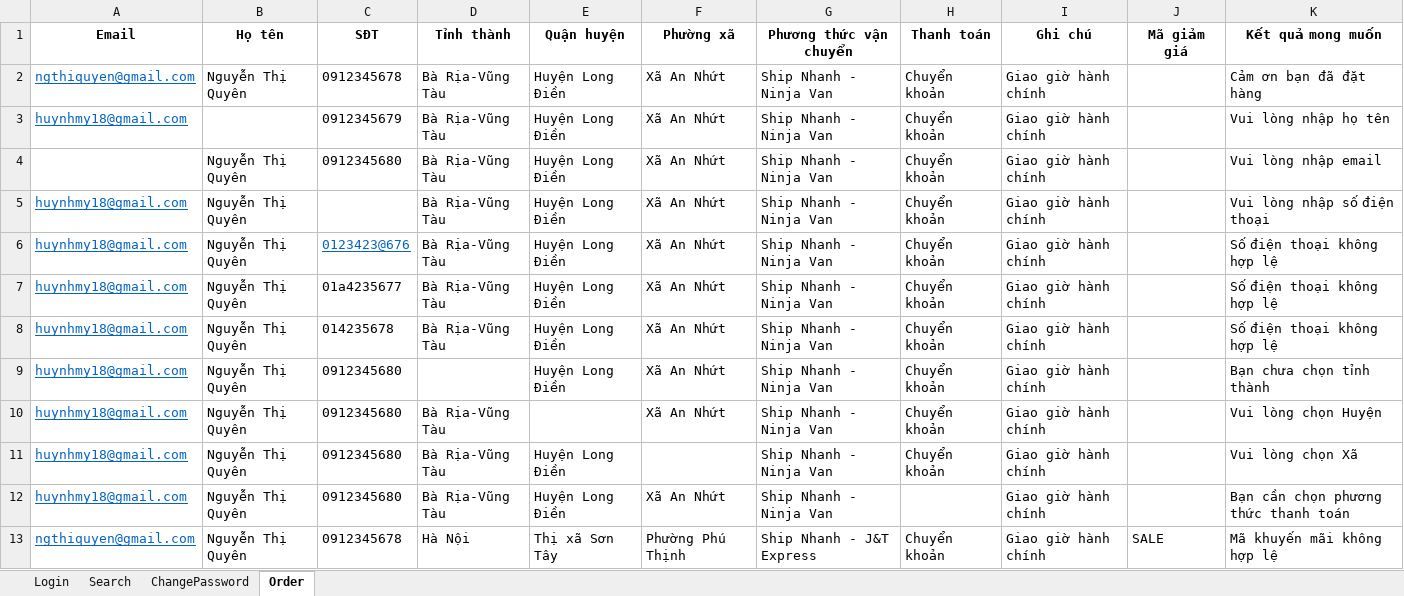
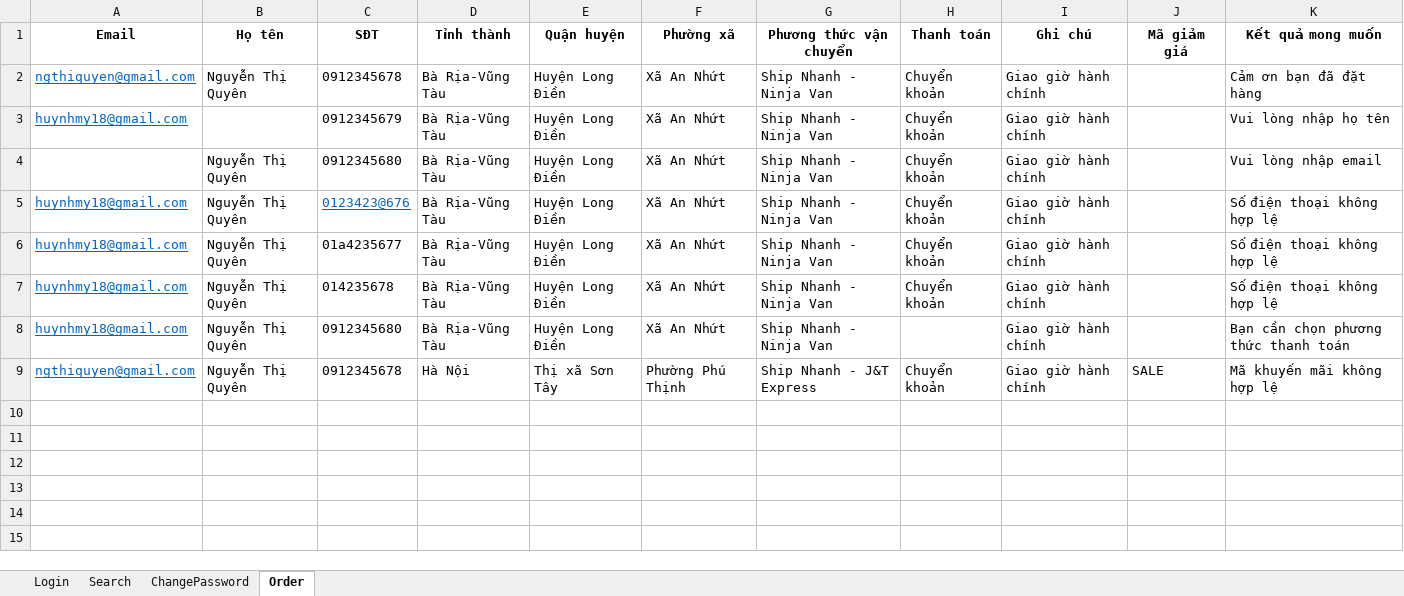
Before and after one commit to ngthiquyen/DA3_TestAutomation, an Excel workbook: target/test-classes/Data_Test.xlsx, sheet Order, drawn as a sheet; values as stored, in another font and other column widths than the file's, no borders; the diff names each change by its address in the sheet, - before the commit and + after, or states it on an @@ line.

```diff
--- a/target/test-classes/Data_Test.xlsx (sheet Order)
+++ b/target/test-classes/Data_Test.xlsx (sheet Order)
-row 5: huynhmy18@gmail.com | Nguyễn Thị Quyên |  | Bà Rịa-Vũng Tàu | Huyện Long Điền | Xã An Nhứt | Ship Nhanh - Ninja Van | Chuyển khoản | Giao giờ hành chính |  | Vui lòng nhập số điện thoại
-row 9: huynhmy18@gmail.com | Nguyễn Thị Quyên | 0912345680 |  | Huyện Long Điền | Xã An Nhứt | Ship Nhanh - Ninja Van | Chuyển khoản | Giao giờ hành chính |  | Bạn chưa chọn tỉnh thành
-row 10: huynhmy18@gmail.com | Nguyễn Thị Quyên | 0912345680 | Bà Rịa-Vũng Tàu |  | Xã An Nhứt | Ship Nhanh - Ninja Van | Chuyển khoản | Giao giờ hành chính |  | Vui lòng chọn Huyện
-row 11: huynhmy18@gmail.com | Nguyễn Thị Quyên | 0912345680 | Bà Rịa-Vũng Tàu | Huyện Long Điền |  | Ship Nhanh - Ninja Van | Chuyển khoản | Giao giờ hành chính |  | Vui lòng chọn Xã
```
Also changed, not shown: sheet Login, docs/Kiểm thử chức năng.xlsx, target/test-classes/Test_Results.xlsx, 22 other files.
